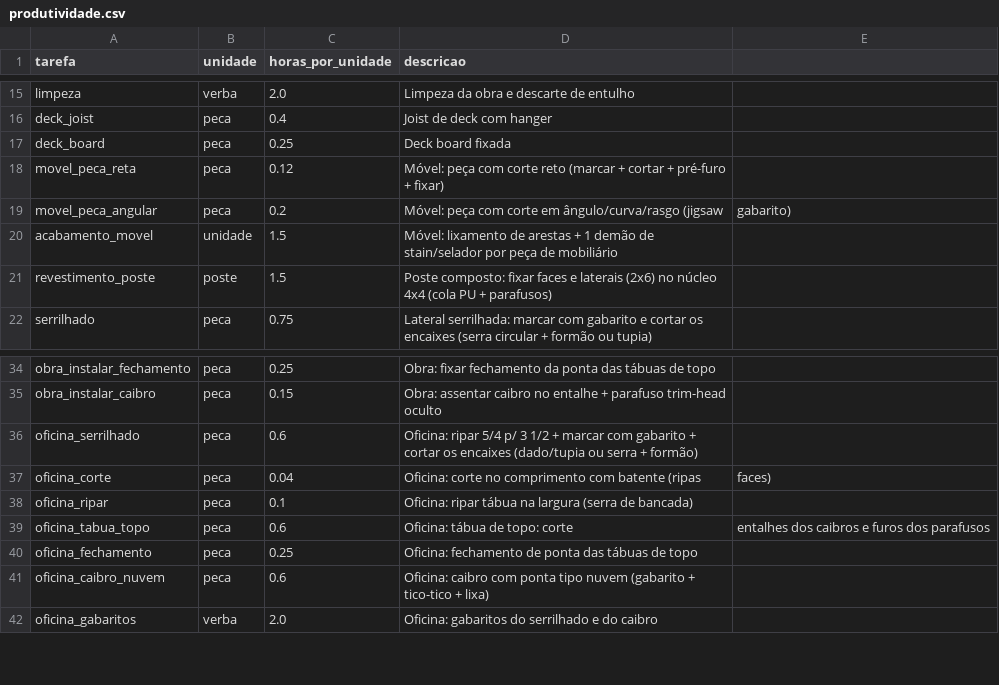
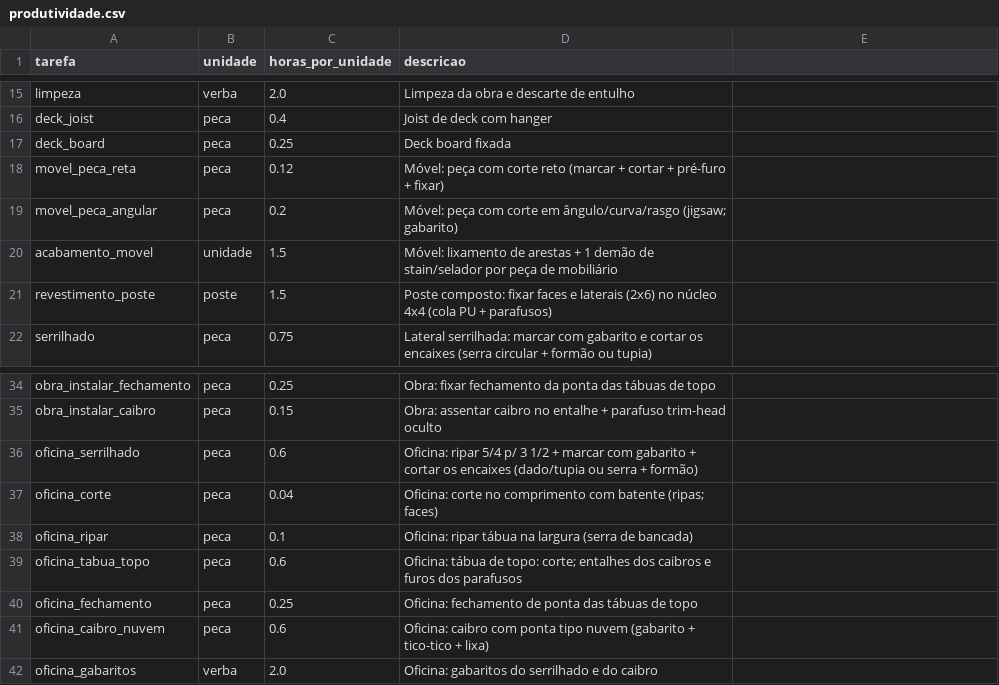
Before and after one commit to Alfredobud/Handyman-project, a CSV file: .claude/skills/orcamento-madeira/references/produtividade.csv, drawn as a sheet; only a part is shown, gaps mark what is left out.

```diff
--- a/.claude/skills/orcamento-madeira/references/produtividade.csv
+++ b/.claude/skills/orcamento-madeira/references/produtividade.csv
@@ -18,3 +18,3 @@ deck_board,peca,0.25,Deck board fixada
 movel_peca_reta,peca,0.12,Móvel: peça com corte reto (marcar + cortar + pré-furo + fixar)
-movel_peca_angular,peca,0.2,Móvel: peça com corte em ângulo/curva/rasgo (jigsaw, gabarito)
+movel_peca_angular,peca,0.2,Móvel: peça com corte em ângulo/curva/rasgo (jigsaw;  gabarito)
 acabamento_movel,unidade,1.5,Móvel: lixamento de arestas + 1 demão de stain/selador por peça de mobiliário
@@ -36,5 +36,5 @@ obra_instalar_caibro,peca,0.15,Obra: assentar caibro no entalhe + parafuso trim-
 oficina_serrilhado,peca,0.6,Oficina: ripar 5/4 p/ 3 1/2 + marcar com gabarito + cortar os encaixes (dado/tupia ou serra + formão)
-oficina_corte,peca,0.04,Oficina: corte no comprimento com batente (ripas, faces)
+oficina_corte,peca,0.04,Oficina: corte no comprimento com batente (ripas;  faces)
 oficina_ripar,peca,0.1,Oficina: ripar tábua na largura (serra de bancada)
-oficina_tabua_topo,peca,0.6,Oficina: tábua de topo: corte, entalhes dos caibros e furos dos parafusos
+oficina_tabua_topo,peca,0.6,Oficina: tábua de topo: corte;  entalhes dos caibros e furos dos parafusos
 oficina_fechamento,peca,0.25,Oficina: fechamento de ponta das tábuas de topo
```
Also changed, not shown: 1 other file.
